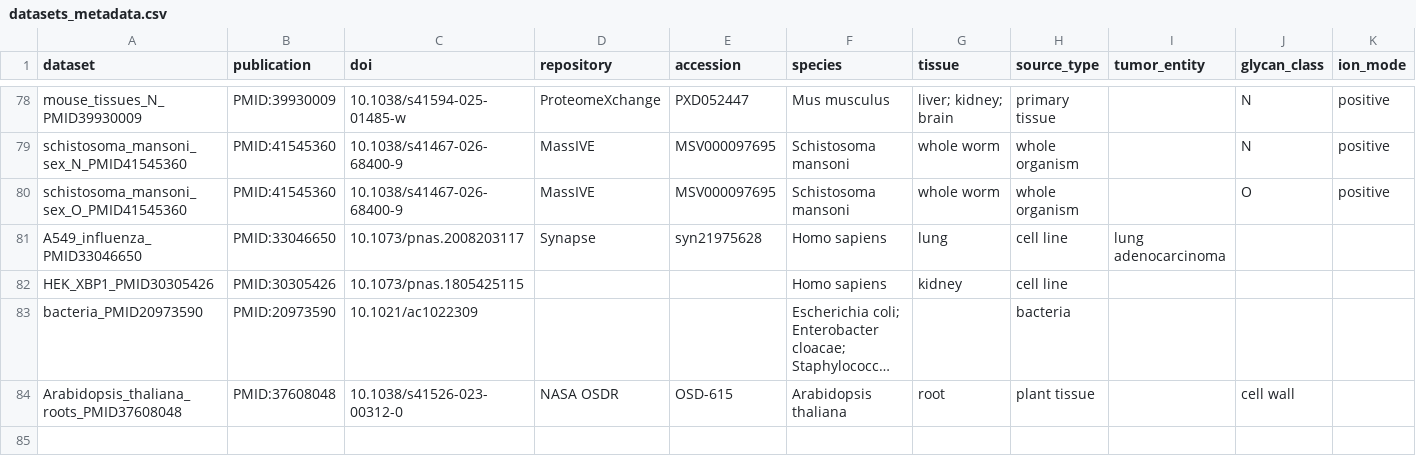
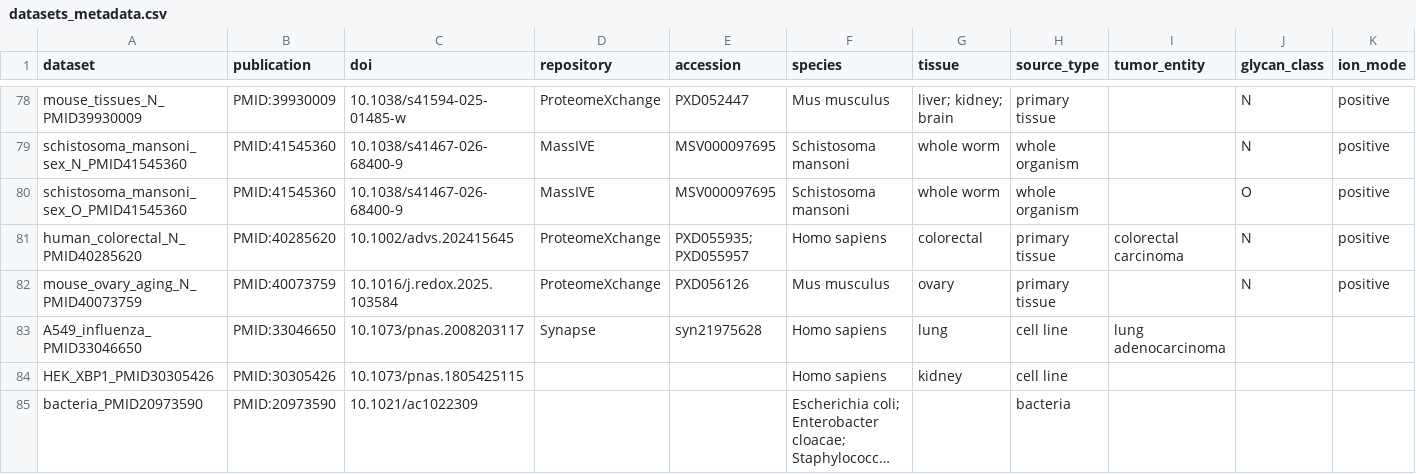
Before and after one commit to BojarLab/glycowork, a CSV file: glycowork/glycan_data/datasets/datasets_metadata.csv, drawn as a sheet; only a part is shown, gaps mark what is left out; the shorter side is filled out with more unchanged rows; long unchanged cells end in …; rows hold the shown columns only; the diff names each change by its address in the sheet, - before the commit and + after, or states it on an @@ line.

```diff
--- a/glycowork/glycan_data/datasets/datasets_metadata.csv
+++ b/glycowork/glycan_data/datasets/datasets_metadata.csv
+row 81: human_colorectal_N_PMID40285620 | PMID:40285620 | 10.1002/advs.202415645 | ProteomeXchange | PXD055935; PXD055957 | Homo sapiens | colorectal | primary tissue | colorectal carcinoma | N | positive
+row 82: mouse_ovary_aging_N_PMID40073759 | PMID:40073759 | 10.1016/j.redox.2025.103584 | ProteomeXchange | PXD056126 | Mus musculus | ovary | primary tissue |  | N | positive
```
Also changed, not shown: glycowork/glycan_data/datasets/contrasts.csv, 3 other files.
